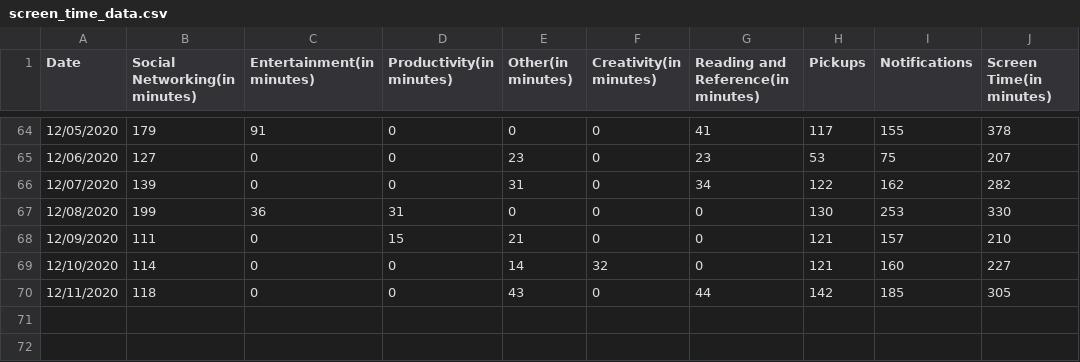
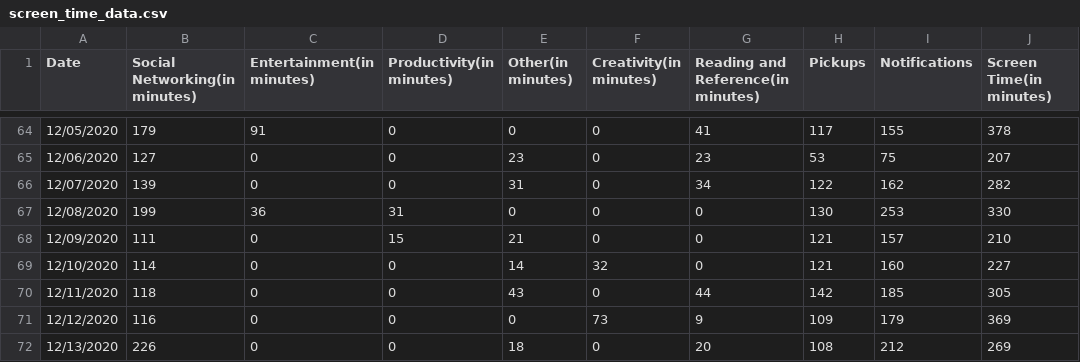
Before and after one commit to sarahahagen/Phone-Usage, a CSV file: screen_time_data.csv, drawn as a sheet; only a part is shown, gaps mark what is left out; the diff names each change by its address in the sheet, - before the commit and + after, or states it on an @@ line.

```diff
--- a/screen_time_data.csv
+++ b/screen_time_data.csv
+row 71: 12/12/2020 | 116 | 0 | 0 | 0 | 73 | 9 | 109 | 179 | 369
+row 72: 12/13/2020 | 226 | 0 | 0 | 18 | 0 | 20 | 108 | 212 | 269
```
Also changed, not shown: 4 other files.
